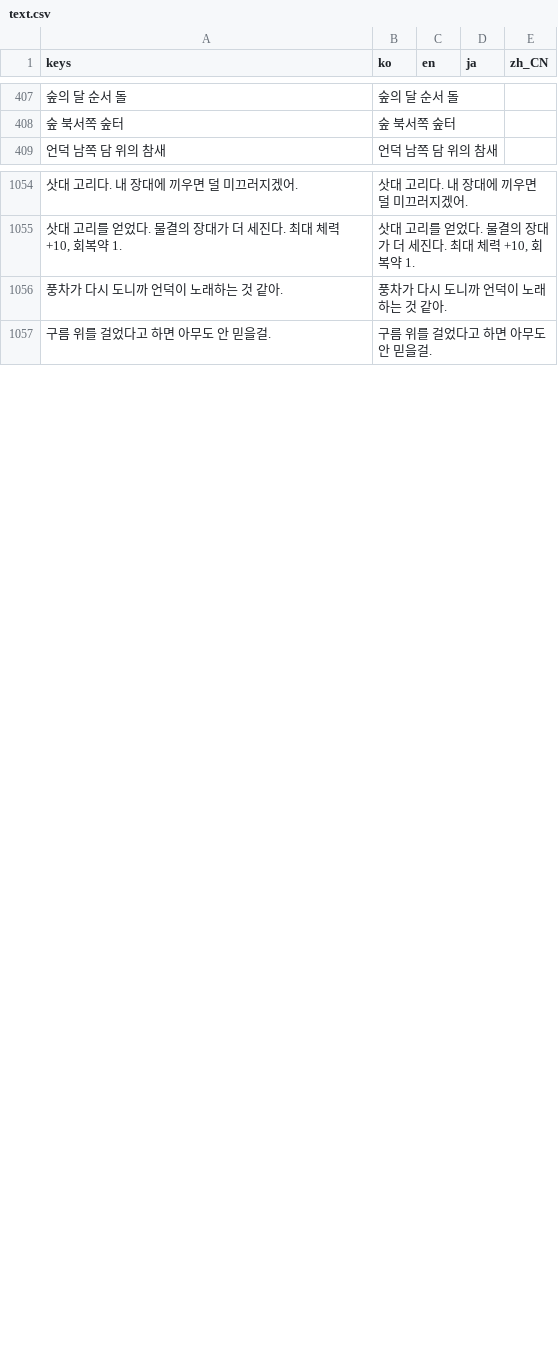
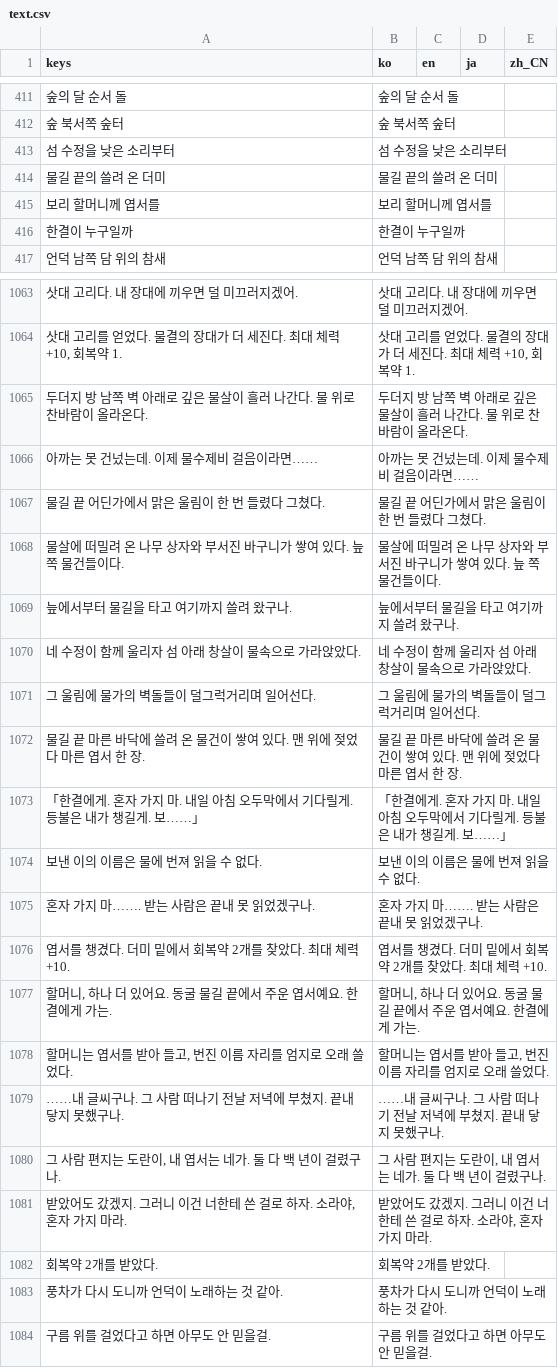
Before and after one commit to destory1984/oddity-of-the-wilds, a CSV file: godot/i18n/text.csv, drawn as a sheet; only a part is shown, gaps mark what is left out; the diff covers the shown part only; the diff names each change by its address in the sheet, - before the commit and + after, or states it on an @@ line.

```diff
--- a/godot/i18n/text.csv
+++ b/godot/i18n/text.csv
+row 413: 섬 수정을 낮은 소리부터 | 섬 수정을 낮은 소리부터
+row 414: 물길 끝의 쓸려 온 더미 | 물길 끝의 쓸려 온 더미
+row 415: 보리 할머니께 엽서를 | 보리 할머니께 엽서를
+row 416: 한결이 누구일까 | 한결이 누구일까
+row 1065: 두더지 방 남쪽 벽 아래로 깊은 물살이 흘러 나간다. 물 위로 찬바람이 올라온다. | 두더지 방 남쪽 벽 아래로 깊은 물살이 흘러 나간다. 물 위로 찬바람이 올라온다.
+row 1066: 아까는 못 건넜는데. 이제 물수제비 걸음이라면…… | 아까는 못 건넜는데. 이제 물수제비 걸음이라면……
+row 1067: 물길 끝 어딘가에서 맑은 울림이 한 번 들렸다 그쳤다. | 물길 끝 어딘가에서 맑은 울림이 한 번 들렸다 그쳤다.
+row 1068: 물살에 떠밀려 온 나무 상자와 부서진 바구니가 쌓여 있다. 늪 쪽 물건들이다. | 물살에 떠밀려 온 나무 상자와 부서진 바구니가 쌓여 있다. 늪 쪽 물건들이다.
+row 1069: 늪에서부터 물길을 타고 여기까지 쓸려 왔구나. | 늪에서부터 물길을 타고 여기까지 쓸려 왔구나.
+row 1070: 네 수정이 함께 울리자 섬 아래 창살이 물속으로 가라앉았다. | 네 수정이 함께 울리자 섬 아래 창살이 물속으로 가라앉았다.
+row 1071: 그 울림에 물가의 벽돌들이 덜그럭거리며 일어선다. | 그 울림에 물가의 벽돌들이 덜그럭거리며 일어선다.
+row 1072: 물길 끝 마른 바닥에 쓸려 온 물건이 쌓여 있다. 맨 위에 젖었다 마른 엽서 한 장. | 물길 끝 마른 바닥에 쓸려 온 물건이 쌓여 있다. 맨 위에 젖었다 마른 엽서 한 장.
+row 1073: 「한결에게. 혼자 가지 마. 내일 아침 오두막에서 기다릴게. 등불은 내가 챙길게. 보……」 | 「한결에게. 혼자 가지 마. 내일 아침 오두막에서 기다릴게. 등불은 내가 챙길게. 보……」
+row 1074: 보낸 이의 이름은 물에 번져 읽을 수 없다. | 보낸 이의 이름은 물에 번져 읽을 수 없다.
+row 1075: 혼자 가지 마……. 받는 사람은 끝내 못 읽었겠구나. | 혼자 가지 마……. 받는 사람은 끝내 못 읽었겠구나.
+row 1076: 엽서를 챙겼다. 더미 밑에서 회복약 2개를 찾았다. 최대 체력 +10. | 엽서를 챙겼다. 더미 밑에서 회복약 2개를 찾았다. 최대 체력 +10.
+row 1077: 할머니, 하나 더 있어요. 동굴 물길 끝에서 주운 엽서예요. 한결에게 가는. | 할머니, 하나 더 있어요. 동굴 물길 끝에서 주운 엽서예요. 한결에게 가는.
+row 1078: 할머니는 엽서를 받아 들고, 번진 이름 자리를 엄지로 오래 쓸었다. | 할머니는 엽서를 받아 들고, 번진 이름 자리를 엄지로 오래 쓸었다.
+row 1079: ……내 글씨구나. 그 사람 떠나기 전날 저녁에 부쳤지. 끝내 닿지 못했구나. | ……내 글씨구나. 그 사람 떠나기 전날 저녁에 부쳤지. 끝내 닿지 못했구나.
+row 1080: 그 사람 편지는 도란이, 내 엽서는 네가. 둘 다 백 년이 걸렸구나. | 그 사람 편지는 도란이, 내 엽서는 네가. 둘 다 백 년이 걸렸구나.
+row 1081: 받았어도 갔겠지. 그러니 이건 너한테 쓴 걸로 하자. 소라야, 혼자 가지 마라. | 받았어도 갔겠지. 그러니 이건 너한테 쓴 걸로 하자. 소라야, 혼자 가지 마라.
+row 1082: 회복약 2개를 받았다. | 회복약 2개를 받았다.
```
Also changed, not shown: 5 added rows, 1 moved row and 2 edited cells elsewhere in this file, 10 other files.
